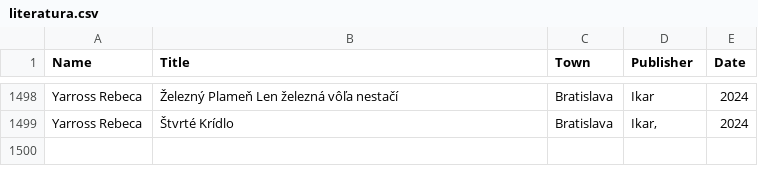
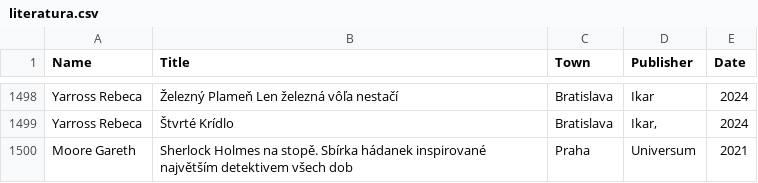
Before and after one commit to adrianbiro/personal_list_of_books, a CSV file: literatura.csv, drawn as a sheet; only a part is shown, gaps mark what is left out; the diff names each change by its address in the sheet, - before the commit and + after, or states it on an @@ line.

Commit message:
small fixes

```diff
--- a/literatura.csv
+++ b/literatura.csv
+row 1500: Moore Gareth | Sherlock Holmes na stopě. Sbírka hádanek inspirované najvětším detektivem všech dob | Praha | Universum | 2021
```
